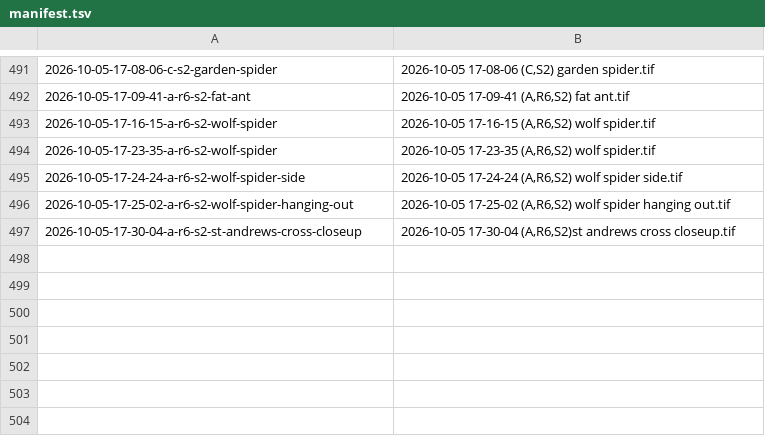
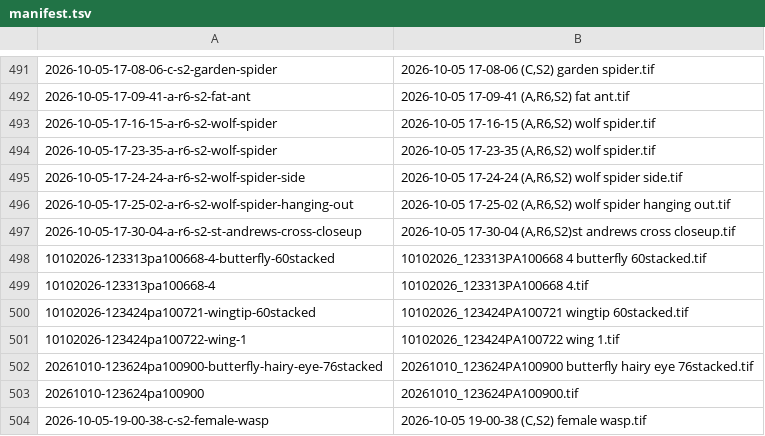
Before and after one commit to DanielMarshall/photos, a TSV file: manifest.tsv, drawn as a sheet; only a part is shown, gaps mark what is left out; the diff names each change by its address in the sheet, - before the commit and + after, or states it on an @@ line.

```diff
--- a/manifest.tsv
+++ b/manifest.tsv
+row 498: 10102026-123313pa100668-4-butterfly-60stacked | 10102026_123313PA100668 4 butterfly 60stacked.tif
+row 499: 10102026-123313pa100668-4 | 10102026_123313PA100668 4.tif
+row 500: 10102026-123424pa100721-wingtip-60stacked | 10102026_123424PA100721 wingtip 60stacked.tif
+row 501: 10102026-123424pa100722-wing-1 | 10102026_123424PA100722 wing 1.tif
+row 502: 20261010-123624pa100900-butterfly-hairy-eye-76stacked | 20261010_123624PA100900 butterfly hairy eye 76stacked.tif
+row 503: 20261010-123624pa100900 | 20261010_123624PA100900.tif
+row 504: 2026-10-05-19-00-38-c-s2-female-wasp | 2026-10-05 19-00-38 (C,S2) female wasp.tif
```
Also changed, not shown: 25 other files.
